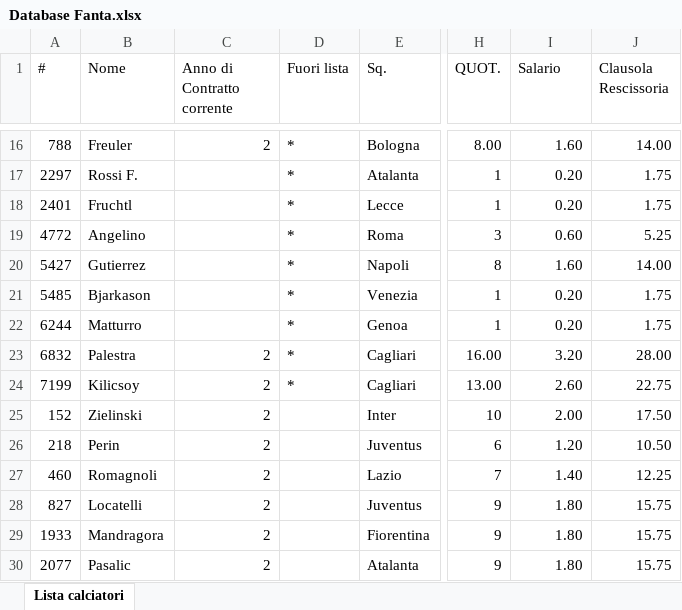
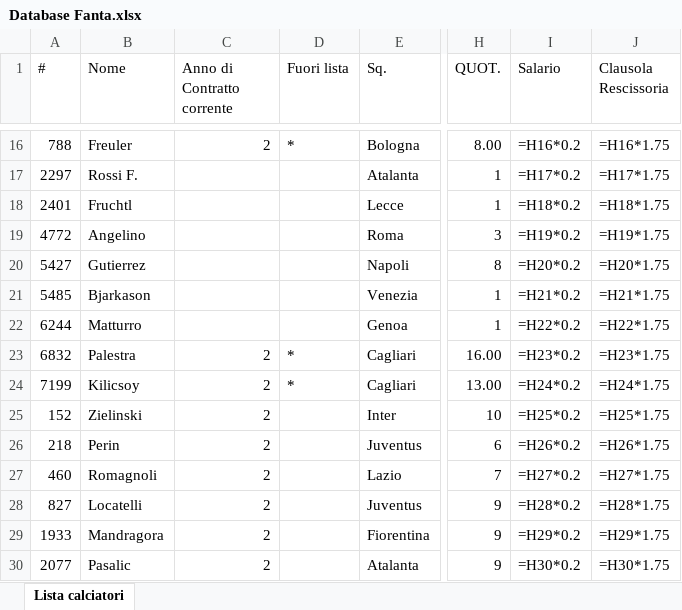
Before and after one commit to ChickenRusping/SitoFantaManageriale, an Excel workbook: Database Fanta.xlsx, sheet Lista calciatori, drawn as a sheet; only a part is shown, gaps mark what is left out; values as stored, in another font and other column widths than the file's, no borders; formulas without a stored value are shown as written; the diff covers the shown part only; the diff names each change by its address in the sheet, - before the commit and + after, or states it on an @@ line.

```diff
--- a/Database Fanta.xlsx (sheet Lista calciatori)
+++ b/Database Fanta.xlsx (sheet Lista calciatori)
-I16 (Salario): 1.60
+I16 (Salario): =H16*0.2
-J16 (Clausola Rescissoria): 14.00
+J16 (Clausola Rescissoria): =H16*1.75
-D17:D22 (Fuori lista): *
+D17:D22 (Fuori lista): (empty)
-I17 (Salario): 0.20
+I17 (Salario): =H17*0.2
-J17 (Clausola Rescissoria): 1.75
+J17 (Clausola Rescissoria): =H17*1.75
-I18 (Salario): 0.20
+I18 (Salario): =H18*0.2
-J18 (Clausola Rescissoria): 1.75
+J18 (Clausola Rescissoria): =H18*1.75
-I19 (Salario): 0.60
+I19 (Salario): =H19*0.2
-J19 (Clausola Rescissoria): 5.25
+J19 (Clausola Rescissoria): =H19*1.75
-I20 (Salario): 1.60
+I20 (Salario): =H20*0.2
-J20 (Clausola Rescissoria): 14.00
+J20 (Clausola Rescissoria): =H20*1.75
-I21 (Salario): 0.20
+I21 (Salario): =H21*0.2
-J21 (Clausola Rescissoria): 1.75
+J21 (Clausola Rescissoria): =H21*1.75
-I22 (Salario): 0.20
+I22 (Salario): =H22*0.2
-J22 (Clausola Rescissoria): 1.75
+J22 (Clausola Rescissoria): =H22*1.75
-I23 (Salario): 3.20
+I23 (Salario): =H23*0.2
-J23 (Clausola Rescissoria): 28.00
+J23 (Clausola Rescissoria): =H23*1.75
-I24 (Salario): 2.60
+I24 (Salario): =H24*0.2
-J24 (Clausola Rescissoria): 22.75
+J24 (Clausola Rescissoria): =H24*1.75
-I25 (Salario): 2.00
+I25 (Salario): =H25*0.2
-J25 (Clausola Rescissoria): 17.50
+J25 (Clausola Rescissoria): =H25*1.75
-I26 (Salario): 1.20
+I26 (Salario): =H26*0.2
-J26 (Clausola Rescissoria): 10.50
+J26 (Clausola Rescissoria): =H26*1.75
-I27 (Salario): 1.40
+I27 (Salario): =H27*0.2
-J27 (Clausola Rescissoria): 12.25
+J27 (Clausola Rescissoria): =H27*1.75
-I28 (Salario): 1.80
+I28 (Salario): =H28*0.2
-J28 (Clausola Rescissoria): 15.75
+J28 (Clausola Rescissoria): =H28*1.75
-I29 (Salario): 1.80
+I29 (Salario): =H29*0.2
-J29 (Clausola Rescissoria): 15.75
+J29 (Clausola Rescissoria): =H29*1.75
-I30 (Salario): 1.80
+I30 (Salario): =H30*0.2
-J30 (Clausola Rescissoria): 15.75
+J30 (Clausola Rescissoria): =H30*1.75
```
Also changed, not shown: 15 added rows and 1045 edited cells elsewhere in this sheet, 1 other file.
